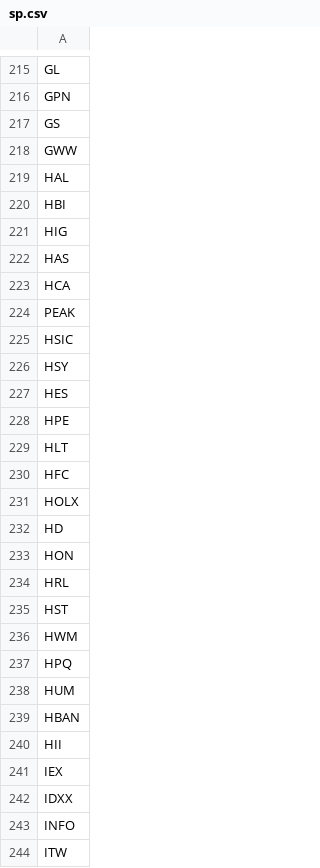
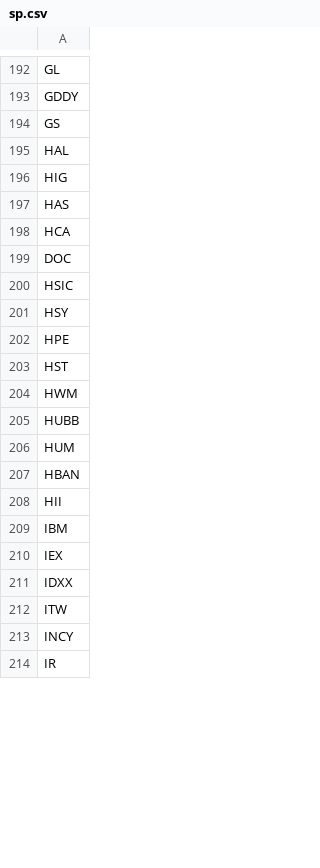
Before and after one commit to AplatanaoTrading/SP500, a CSV file: sp.csv, drawn as a sheet; only a part is shown, gaps mark what is left out; the shorter side is filled out with more unchanged rows; removed rows and columns are numbered as before the commit, all else as after; the diff covers the shown part only; the diff names each change by its address in the sheet, - before the commit and + after, or states it on an @@ line.

```diff
--- a/sp.csv
+++ b/sp.csv
-A193: GPN
+A193: GDDY
@@ row 218 moved to row 430: GWW @@
-row 220: HBI
-A199: PEAK
+A199: DOC
-row 227: HES
-row 229: HLT
-row 230: HFC
-row 231: HOLX
-row 232: HD
-row 233: HON
-row 234: HRL
-A205: HPQ
+A205: HUBB
@@ row 250 moved to row 209: IBM @@
-row 243: INFO
```
Also changed, not shown: 56 added rows, 100 removed rows, 5 moved rows and 24 edited cells elsewhere in this file.
